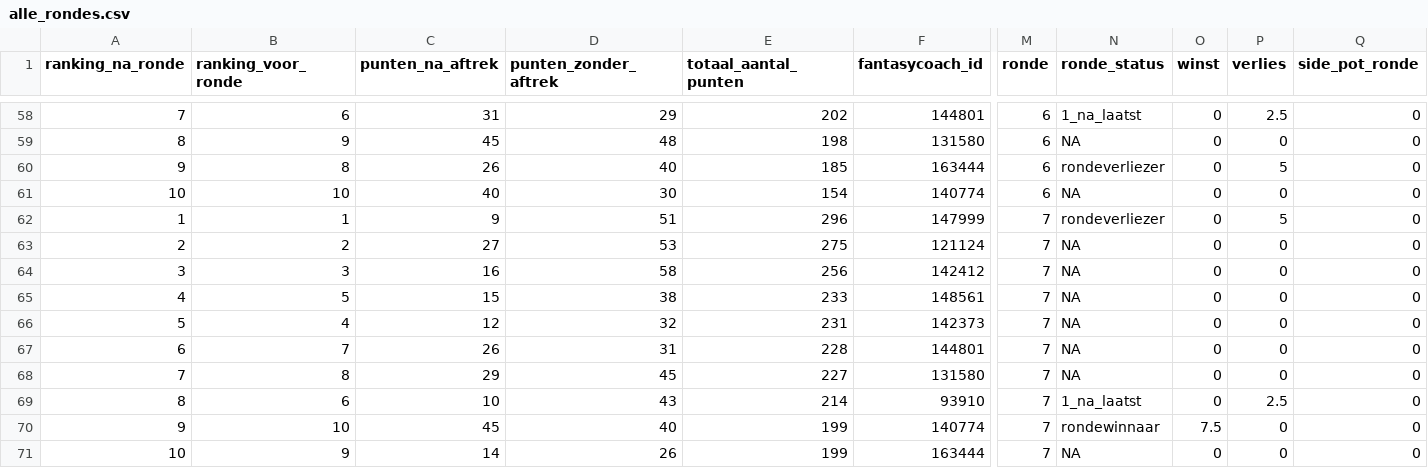
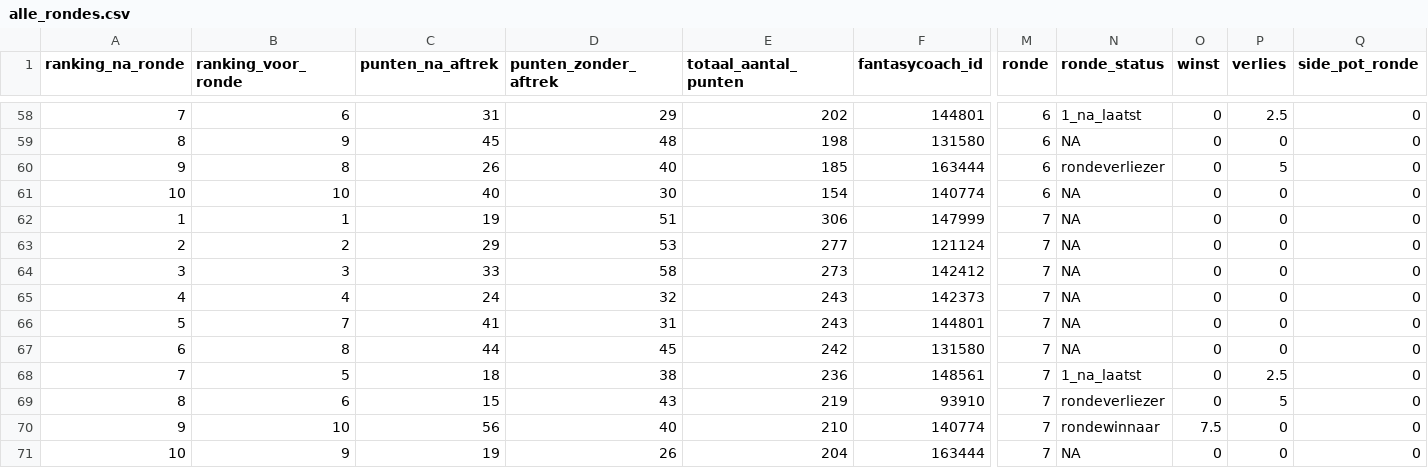
Before and after one commit to rubensan19/cvhj-scraper, a CSV file: data/alle_rondes.csv, drawn as a sheet; only a part is shown, gaps mark what is left out; removed rows and columns are numbered as before the commit, all else as after; rows hold the shown columns only; the diff names each change by its address in the sheet, - before the commit and + after, or states it on an @@ line.

```diff
--- a/data/alle_rondes.csv
+++ b/data/alle_rondes.csv
-C62 (punten_na_aftrek): 9
+C62 (punten_na_aftrek): 19
-E62 (totaal_aantal_punten): 296
+E62 (totaal_aantal_punten): 306
-N62 (ronde_status): rondeverliezer
+N62 (ronde_status): NA
-P62 (verlies): 5
+P62 (verlies): 0
-C63 (punten_na_aftrek): 27
+C63 (punten_na_aftrek): 29
-E63 (totaal_aantal_punten): 275
+E63 (totaal_aantal_punten): 277
-C64 (punten_na_aftrek): 16
+C64 (punten_na_aftrek): 33
-E64 (totaal_aantal_punten): 256
+E64 (totaal_aantal_punten): 273
-row 65: 4 | 5 | 15 | 38 | 233 | 148561 | 7 | NA | 0 | 0 | 0
-A65 (ranking_na_ronde): 5
+A65 (ranking_na_ronde): 4
-C65 (punten_na_aftrek): 12
+C65 (punten_na_aftrek): 24
-E65 (totaal_aantal_punten): 231
+E65 (totaal_aantal_punten): 243
-A66 (ranking_na_ronde): 6
+A66 (ranking_na_ronde): 5
-C66 (punten_na_aftrek): 26
+C66 (punten_na_aftrek): 41
-E66 (totaal_aantal_punten): 228
+E66 (totaal_aantal_punten): 243
-A67 (ranking_na_ronde): 7
+A67 (ranking_na_ronde): 6
-C67 (punten_na_aftrek): 29
+C67 (punten_na_aftrek): 44
-E67 (totaal_aantal_punten): 227
+E67 (totaal_aantal_punten): 242
+row 68: 7 | 5 | 18 | 38 | 236 | 148561 | 7 | 1_na_laatst | 0 | 2.5 | 0
-C69 (punten_na_aftrek): 10
+C69 (punten_na_aftrek): 15
-E69 (totaal_aantal_punten): 214
+E69 (totaal_aantal_punten): 219
-N69 (ronde_status): 1_na_laatst
+N69 (ronde_status): rondeverliezer
-P69 (verlies): 2.5
+P69 (verlies): 5
-C70 (punten_na_aftrek): 45
+C70 (punten_na_aftrek): 56
-E70 (totaal_aantal_punten): 199
+E70 (totaal_aantal_punten): 210
-C71 (punten_na_aftrek): 14
+C71 (punten_na_aftrek): 19
-E71 (totaal_aantal_punten): 199
+E71 (totaal_aantal_punten): 204
```
